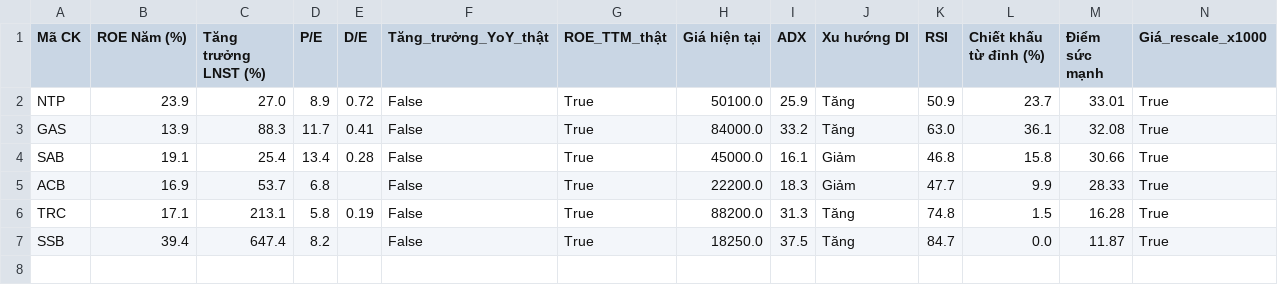
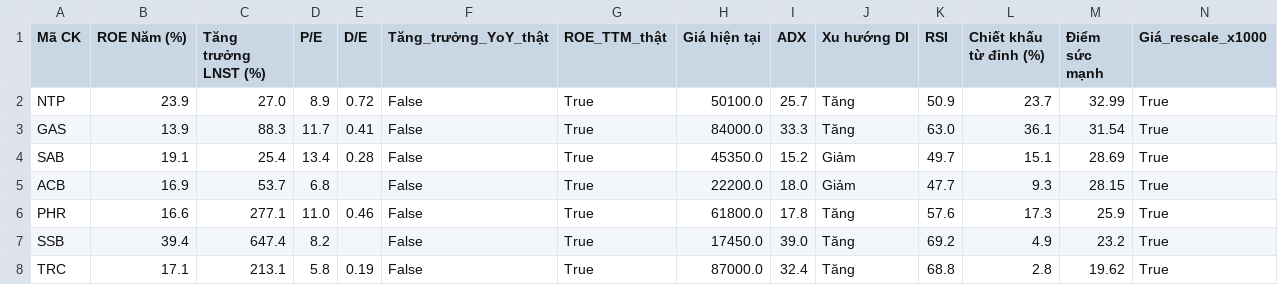
Before and after one commit to tungchisofft/chung-khoan, a CSV file: Bao_cao_B4_Final.csv, drawn as a sheet.

```diff
--- a/Bao_cao_B4_Final.csv
+++ b/Bao_cao_B4_Final.csv
@@ -1,7 +1,8 @@
 Mã CK,ROE Năm (%),Tăng trưởng LNST (%),P/E,D/E,Tăng_trưởng_YoY_thật,ROE_TTM_thật,Giá hiện tại,ADX,Xu hướng DI,RSI,Chiết khấu từ đỉnh (%),Điểm sức mạnh,Giá_rescale_x1000
-NTP,23.9,27.0,8.9,0.72,False,True,50100.0,25.9,Tăng,50.9,23.7,33.01,True
-GAS,13.9,88.3,11.7,0.41,False,True,84000.0,33.2,Tăng,63.0,36.1,32.08,True
-SAB,19.1,25.4,13.4,0.28,False,True,45000.0,16.1,Giảm,46.8,15.8,30.66,True
-ACB,16.9,53.7,6.8,,False,True,22200.0,18.3,Giảm,47.7,9.9,28.33,True
-TRC,17.1,213.1,5.8,0.19,False,True,88200.0,31.3,Tăng,74.8,1.5,16.28,True
-SSB,39.4,647.4,8.2,,False,True,18250.0,37.5,Tăng,84.7,0.0,11.87,True
+NTP,23.9,27.0,8.9,0.72,False,True,50100.0,25.7,Tăng,50.9,23.7,32.99,True
+GAS,13.9,88.3,11.7,0.41,False,True,84000.0,33.3,Tăng,63.0,36.1,31.54,True
+SAB,19.1,25.4,13.4,0.28,False,True,45350.0,15.2,Giảm,49.7,15.1,28.69,True
+ACB,16.9,53.7,6.8,,False,True,22200.0,18.0,Giảm,47.7,9.3,28.15,True
+PHR,16.6,277.1,11.0,0.46,False,True,61800.0,17.8,Tăng,57.6,17.3,25.9,True
+SSB,39.4,647.4,8.2,,False,True,17450.0,39.0,Tăng,69.2,4.9,23.2,True
+TRC,17.1,213.1,5.8,0.19,False,True,87000.0,32.4,Tăng,68.8,2.8,19.62,True
```
Also changed, not shown: Bao_cao_vang.csv, lich_su_vang.csv, 3 other files.
